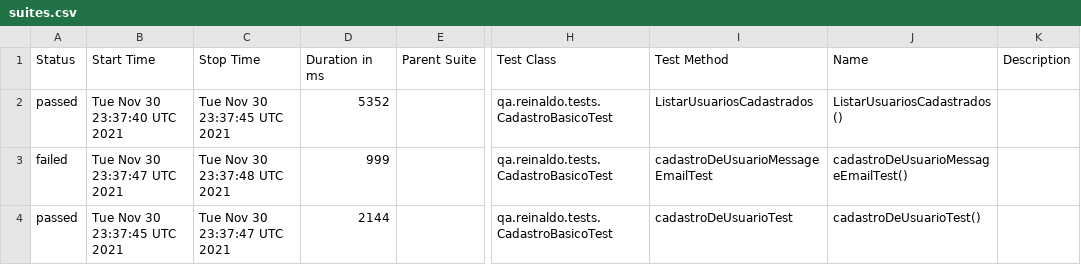
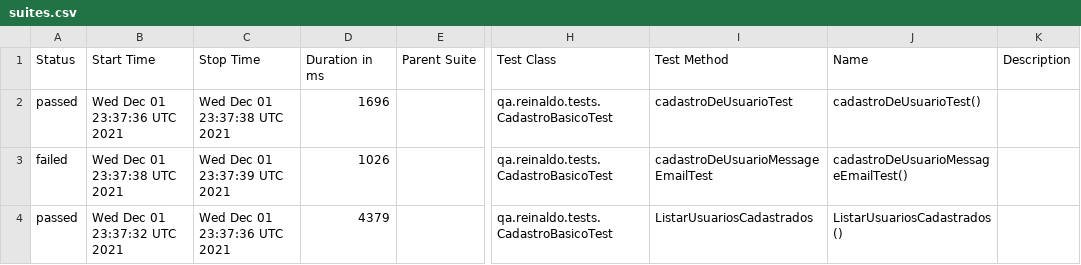
Before and after one commit to reinaldorossetti/rest-assured-kotlin, a CSV file: data/suites.csv, drawn as a sheet; only a part is shown, gaps mark what is left out; the diff names each change by its address in the sheet, - before the commit and + after, or states it on an @@ line.

```diff
--- a/data/suites.csv
+++ b/data/suites.csv
-B2 (Start Time): Tue Nov 30 23:37:40 UTC 2021
+B2 (Start Time): Wed Dec 01 23:37:36 UTC 2021
-C2 (Stop Time): Tue Nov 30 23:37:45 UTC 2021
+C2 (Stop Time): Wed Dec 01 23:37:38 UTC 2021
-D2 (Duration in ms): 5352
+D2 (Duration in ms): 1696
-I2 (Test Method): ListarUsuariosCadastrados
+I2 (Test Method): cadastroDeUsuarioTest
-J2 (Name): ListarUsuariosCadastrados()
+J2 (Name): cadastroDeUsuarioTest()
-B3 (Start Time): Tue Nov 30 23:37:47 UTC 2021
+B3 (Start Time): Wed Dec 01 23:37:38 UTC 2021
-C3 (Stop Time): Tue Nov 30 23:37:48 UTC 2021
+C3 (Stop Time): Wed Dec 01 23:37:39 UTC 2021
-D3 (Duration in ms): 999
+D3 (Duration in ms): 1026
-B4 (Start Time): Tue Nov 30 23:37:45 UTC 2021
+B4 (Start Time): Wed Dec 01 23:37:32 UTC 2021
-C4 (Stop Time): Tue Nov 30 23:37:47 UTC 2021
+C4 (Stop Time): Wed Dec 01 23:37:36 UTC 2021
-D4 (Duration in ms): 2144
+D4 (Duration in ms): 4379
-I4 (Test Method): cadastroDeUsuarioTest
+I4 (Test Method): ListarUsuariosCadastrados
-J4 (Name): cadastroDeUsuarioTest()
+J4 (Name): ListarUsuariosCadastrados()
```
Also changed, not shown: 18 other files.
